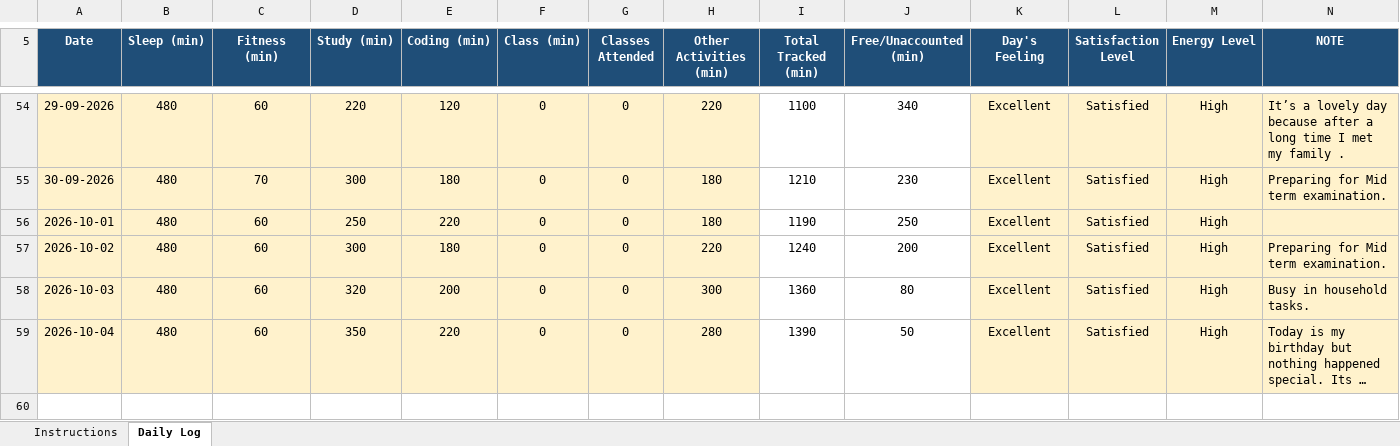
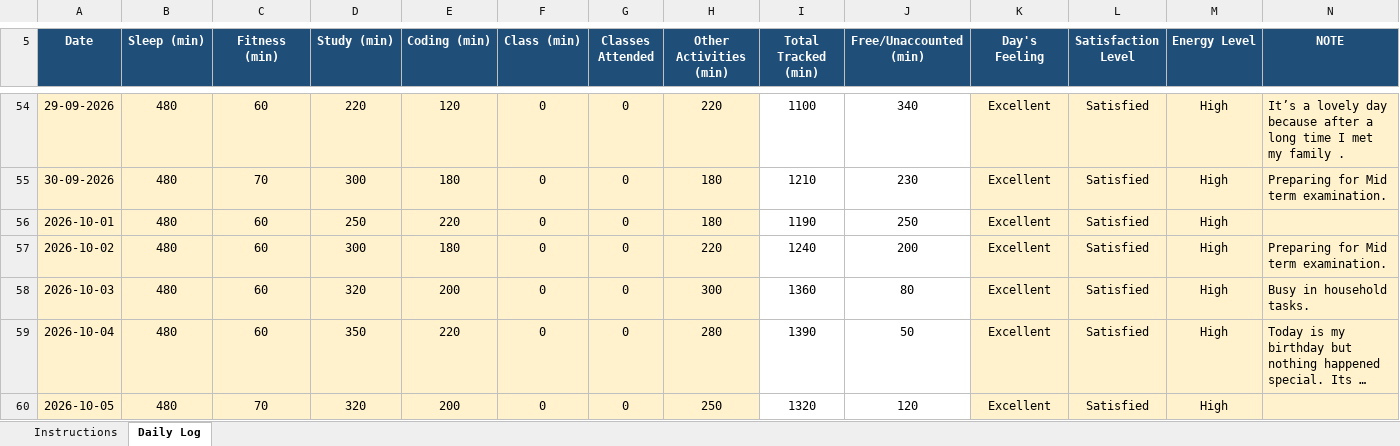
Before and after one commit to vinittararx/12604409.xlsx, an Excel workbook: vinit (2).xlsx, sheet Daily Log, drawn as a sheet; only a part is shown, gaps mark what is left out; long unchanged cells end in …; values as stored, in another font and other column widths than the file's, no borders; conditional formats not drawn; the diff names each change by its address in the sheet, - before the commit and + after, or states it on an @@ line.

Commit message:
Add files via upload

```diff
--- a/vinit (2).xlsx (sheet Daily Log)
+++ b/vinit (2).xlsx (sheet Daily Log)
+row 60: 2026-10-05 | 480 | 70 | 320 | 200 | 0 | 0 | 250 | 1320 | 120 | Excellent | Satisfied | High
```
